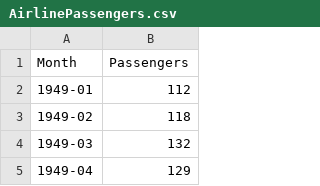
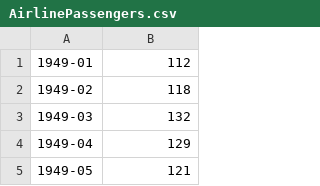
Before and after one commit to seanmabli/aiinpy, a CSV file: Testing/Data/TimeSeriesData/AirlinePassengers.csv, drawn as a sheet; only a part is shown; the shorter side is filled out with more unchanged rows.

```diff
--- a/Testing/Data/TimeSeriesData/AirlinePassengers.csv
+++ b/Testing/Data/TimeSeriesData/AirlinePassengers.csv
@@ -1,2 +1 @@
-"Month","Passengers"
 "1949-01",112
```
Also changed, not shown: 2 other files.
